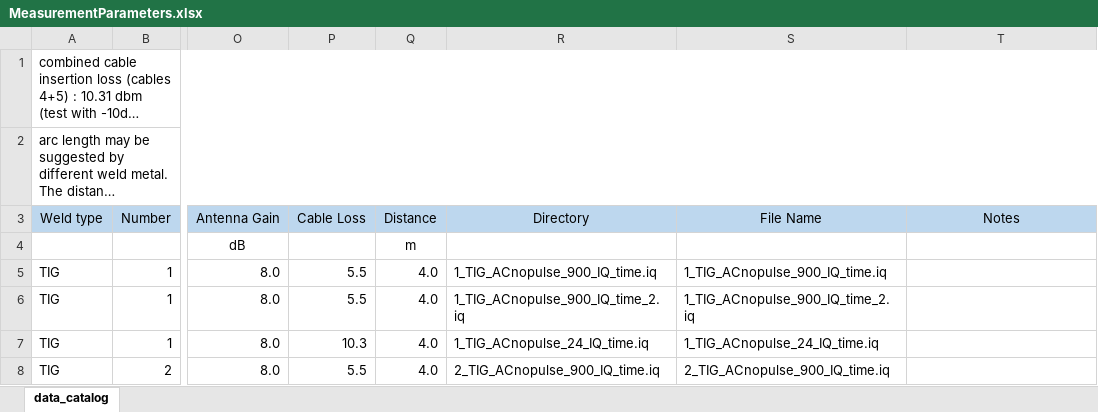
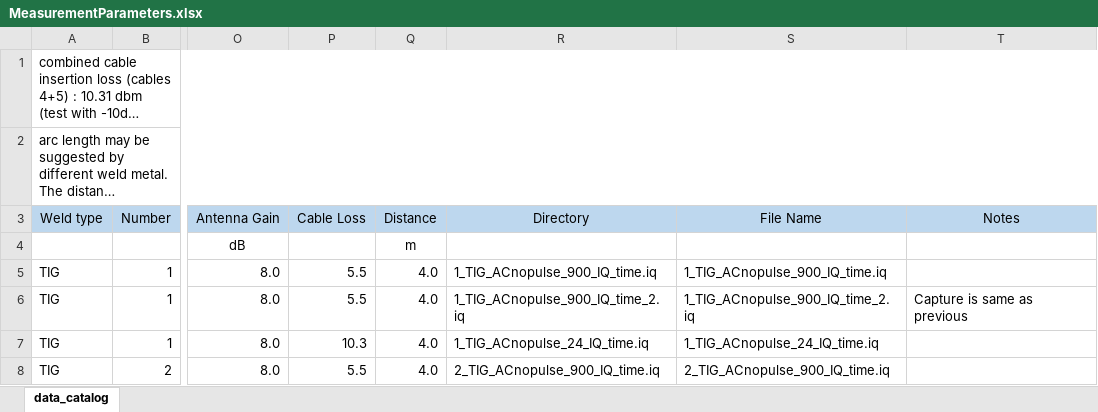
Before and after one commit to rcandell/p3388_tigwelding, an Excel workbook: MeasurementParameters.xlsx, sheet data_catalog, drawn as a sheet; only a part is shown, gaps mark what is left out; long unchanged cells end in …; values as stored, in another font and other column widths than the file's, no borders; the diff names each change by its address in the sheet, - before the commit and + after, or states it on an @@ line.

```diff
--- a/MeasurementParameters.xlsx (sheet data_catalog)
+++ b/MeasurementParameters.xlsx (sheet data_catalog)
-T6 (Notes): (empty)
+T6 (Notes): Capture is same as previous
```
Also changed, not shown: testvec3388/catalog.xlsx, 5 other files.
